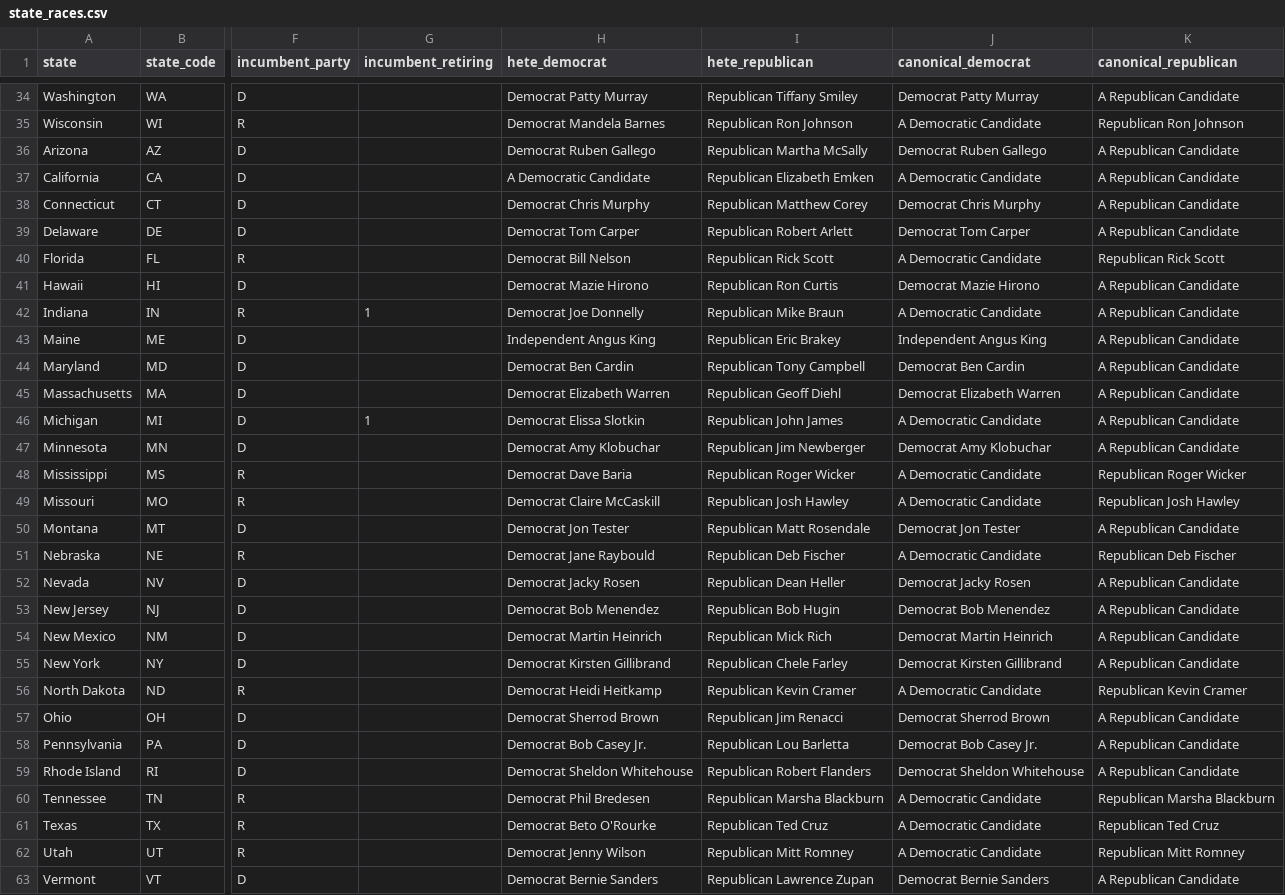
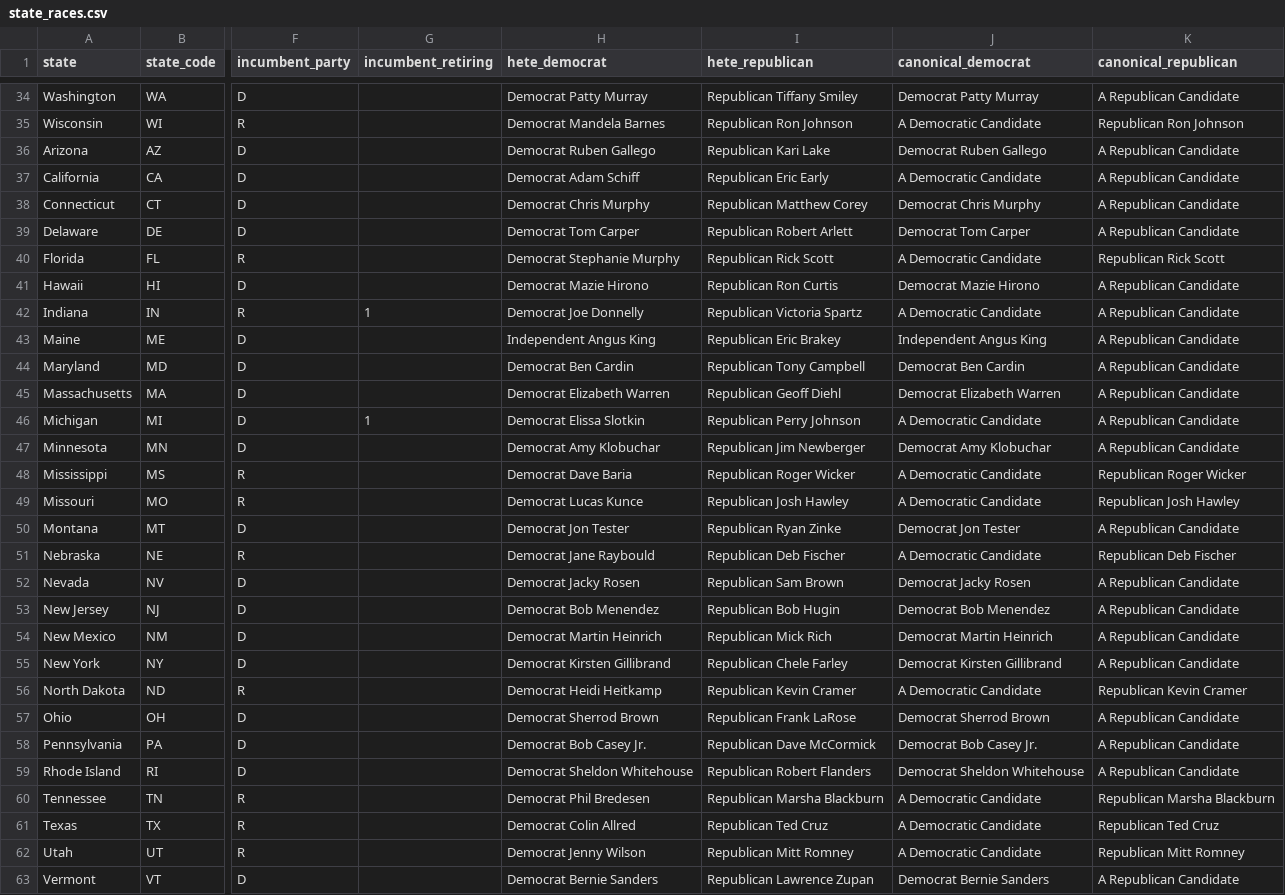
Before and after one commit to carnival-farmer/data, a CSV file: v2/state_races.csv, drawn as a sheet; only a part is shown, gaps mark what is left out; the diff covers the shown part only; the diff names each change by its address in the sheet, - before the commit and + after, or states it on an @@ line.

Commit message:
Updating data

```diff
--- a/v2/state_races.csv
+++ b/v2/state_races.csv
-I36 (hete_republican): Republican Martha McSally
+I36 (hete_republican): Republican Kari Lake
-H37 (hete_democrat): A Democratic Candidate
+H37 (hete_democrat): Democrat Adam Schiff
-I37 (hete_republican): Republican Elizabeth Emken
+I37 (hete_republican): Republican Eric Early
-H40 (hete_democrat): Democrat Bill Nelson
+H40 (hete_democrat): Democrat Stephanie Murphy
-I42 (hete_republican): Republican Mike Braun
+I42 (hete_republican): Republican Victoria Spartz
-I46 (hete_republican): Republican John James
+I46 (hete_republican): Republican Perry Johnson
-H49 (hete_democrat): Democrat Claire McCaskill
+H49 (hete_democrat): Democrat Lucas Kunce
-I50 (hete_republican): Republican Matt Rosendale
+I50 (hete_republican): Republican Ryan Zinke
-I52 (hete_republican): Republican Dean Heller
+I52 (hete_republican): Republican Sam Brown
-I57 (hete_republican): Republican Jim Renacci
+I57 (hete_republican): Republican Frank LaRose
-I58 (hete_republican): Republican Lou Barletta
+I58 (hete_republican): Republican Dave McCormick
-H61 (hete_democrat): Democrat Beto O'Rourke
+H61 (hete_democrat): Democrat Colin Allred
```
Also changed, not shown: 4 edited cells elsewhere in this file.
